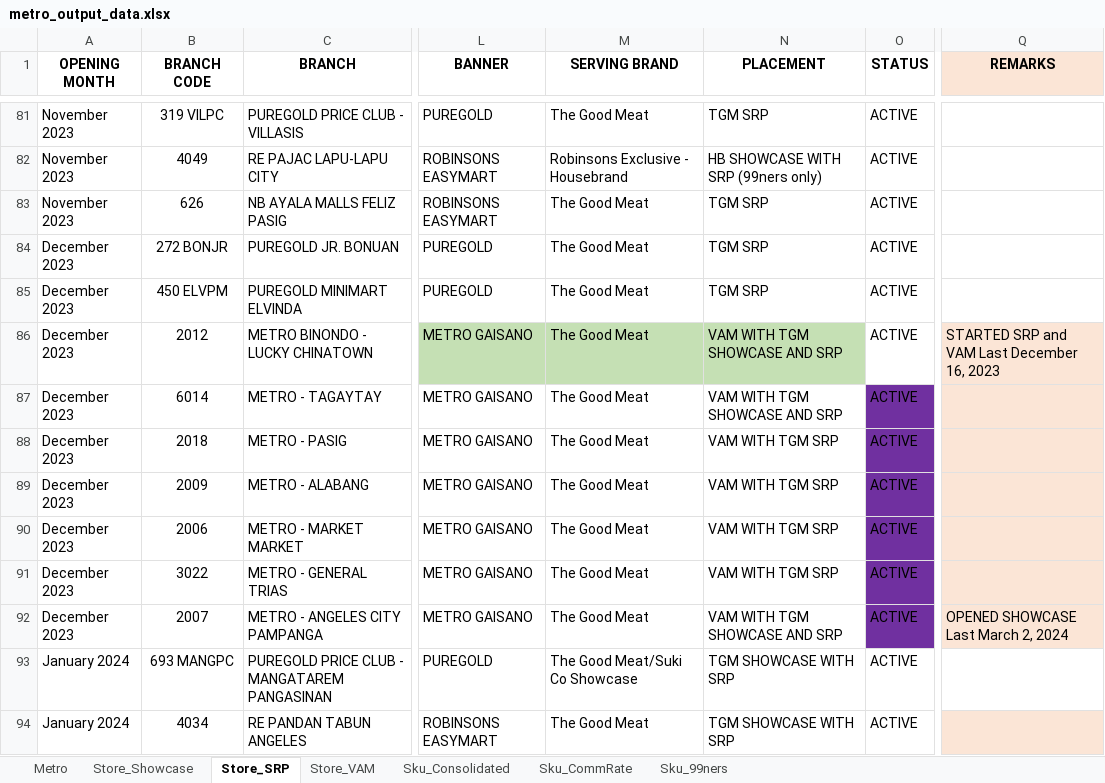
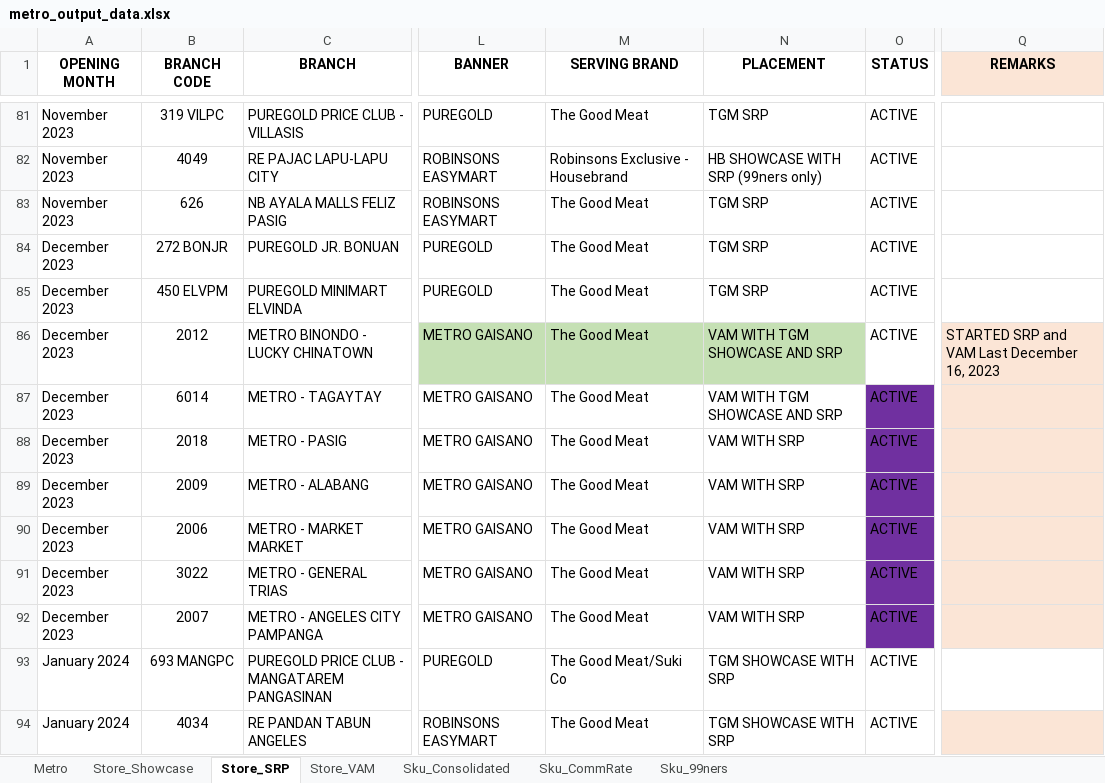
Before and after one commit to darthnihilus0917/cosolidator-tool, an Excel workbook: output/metro_output_data.xlsx, sheet Store_SRP, drawn as a sheet; only a part is shown, gaps mark what is left out; values as stored, in another font and other column widths than the file's, no borders; the diff covers the shown part only; the diff names each change by its address in the sheet, - before the commit and + after, or states it on an @@ line.

```diff
--- a/output/metro_output_data.xlsx (sheet Store_SRP)
+++ b/output/metro_output_data.xlsx (sheet Store_SRP)
-N88:N91 (PLACEMENT): VAM WITH TGM SRP
+N88:N91 (PLACEMENT): VAM WITH SRP
-N92 (PLACEMENT): VAM WITH TGM SHOWCASE AND SRP
+N92 (PLACEMENT): VAM WITH SRP
-Q92 (REMARKS): OPENED SHOWCASE Last March 2, 2024
+Q92 (REMARKS): (empty)
-M93 (SERVING BRAND): The Good Meat/Suki Co Showcase
+M93 (SERVING BRAND): The Good Meat/Suki Co
```
Also changed, not shown: 7 removed rows and 17 edited cells elsewhere in this sheet, sheet Metro, sheet Store_Showcase, sheet Sku_Consolidated, sheet Sku_CommRate, sheet Store_VAM, monitoring/output_data.xlsx, raw_data/metro/metro_collected_raw_data.xlsx, 13 other files.
